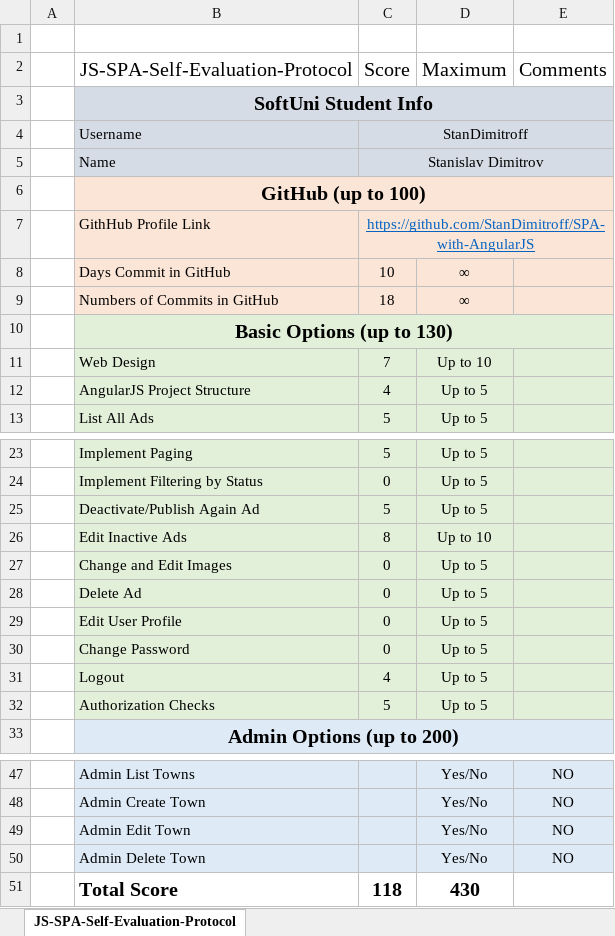
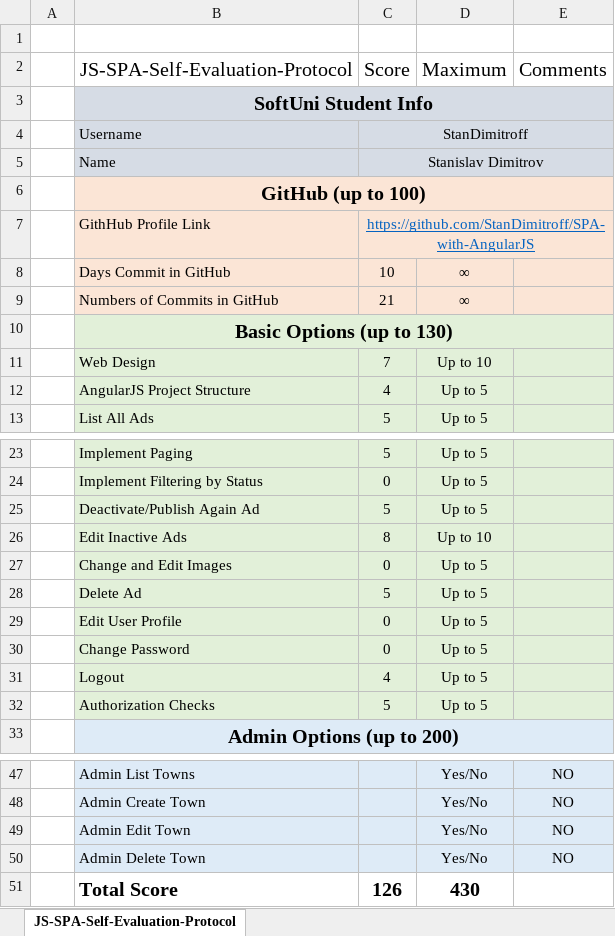
Before and after one commit to StanDimitroff/SPA-with-AngularJS, an Excel workbook: JS-SPA-Self-Evaluation-Protocol.xlsx, sheet JS-SPA-Self-Evaluation-Protocol, drawn as a sheet; only a part is shown, gaps mark what is left out; values as stored, in another font and other column widths than the file's, no borders; the diff names each change by its address in the sheet, - before the commit and + after, or states it on an @@ line.

Commit message:
updated self-eval

```diff
--- a/JS-SPA-Self-Evaluation-Protocol.xlsx (sheet JS-SPA-Self-Evaluation-Protocol)
+++ b/JS-SPA-Self-Evaluation-Protocol.xlsx (sheet JS-SPA-Self-Evaluation-Protocol)
-C9 (Score): 18
+C9 (Score): 21
-C28 (Score): 0
+C28 (Score): 5
-C51 (Score): 118
+C51 (Score): 126
```
